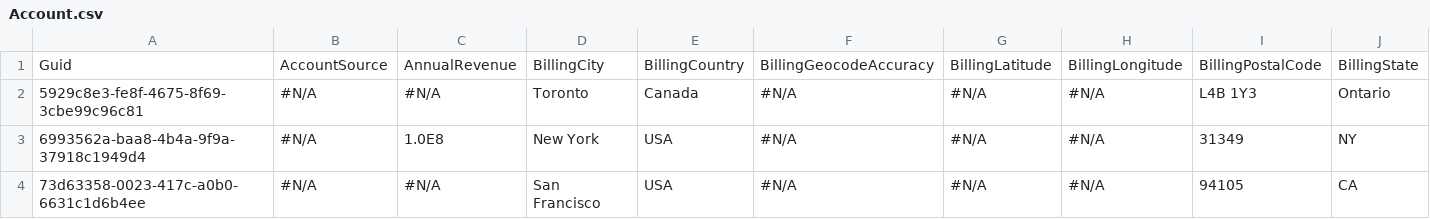
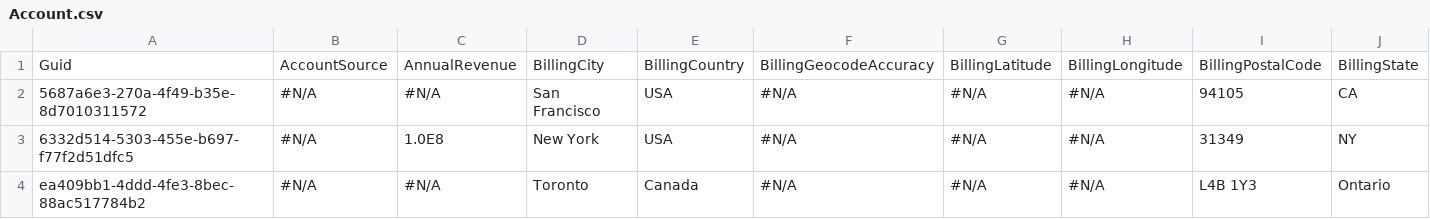
Before and after one commit to BParkinsonProdly/TestLimits13, a CSV file: Account.csv, drawn as a sheet; only a part is shown; removed rows and columns are numbered as before the commit, all else as after; rows hold the shown columns only; the diff names each change by its address in the sheet, - before the commit and + after, or states it on an @@ line.

Commit message:
Saved data from the control org into the repository master branch

```diff
--- a/Account.csv
+++ b/Account.csv
-row 2: 5929c8e3-fe8f-4675-8f69-3cbe99c96c81 | #N/A | #N/A | Toronto | Canada | #N/A | #N/A | #N/A | L4B 1Y3 | Ontario
-row 3: 6993562a-baa8-4b4a-9f9a-37918c1949d4 | #N/A | 1.0E8 | New York | USA | #N/A | #N/A | #N/A | 31349 | NY
-A2: 73d63358-0023-417c-a0b0-6631c1d6b4ee
+A2: 5687a6e3-270a-4f49-b35e-8d7010311572
+row 3: 6332d514-5303-455e-b697-f77f2d51dfc5 | #N/A | 1.0E8 | New York | USA | #N/A | #N/A | #N/A | 31349 | NY
+row 4: ea409bb1-4ddd-4fe3-8bec-88ac517784b2 | #N/A | #N/A | Toronto | Canada | #N/A | #N/A | #N/A | L4B 1Y3 | Ontario
```
